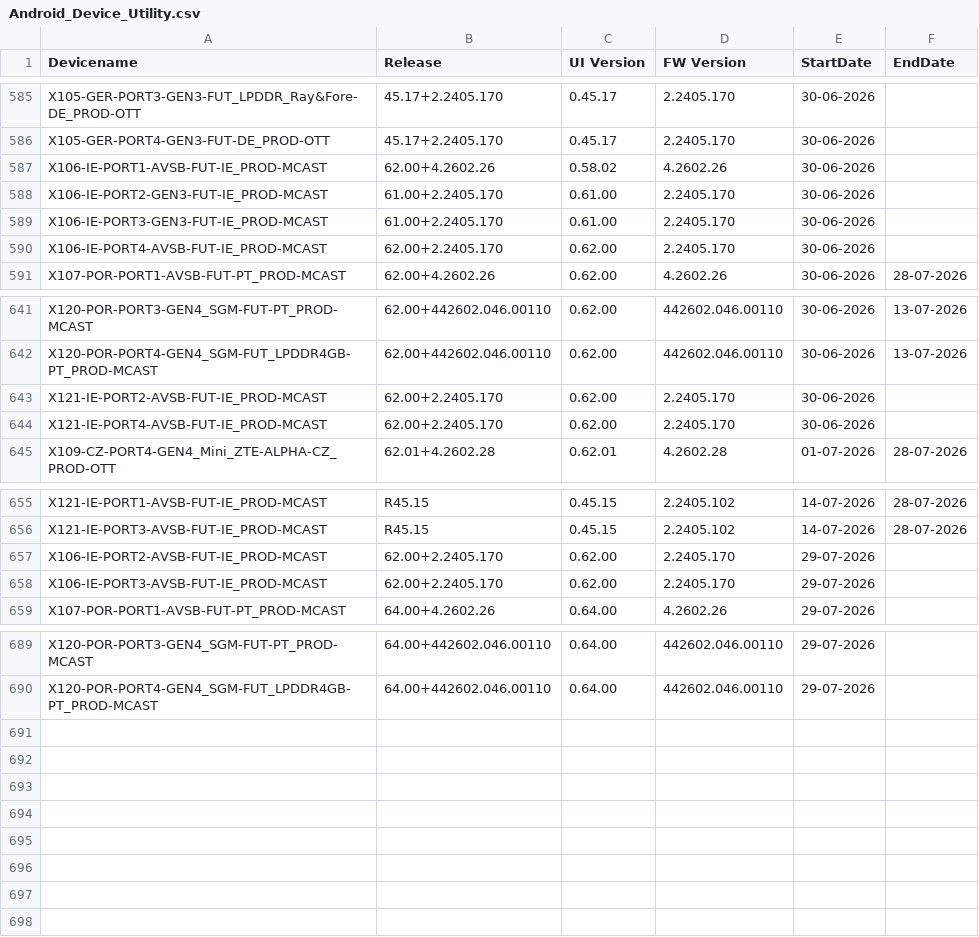
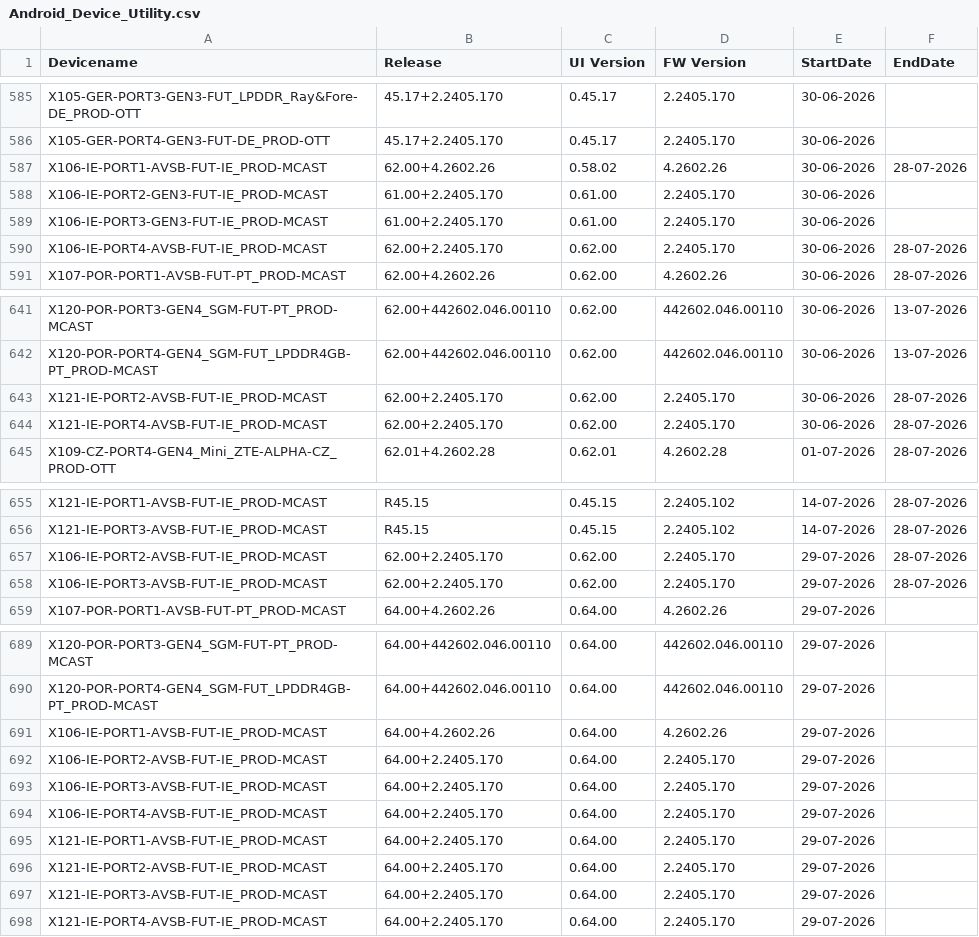
Before and after one commit to VFTV-Testing/VCOEQA-Utilities, a CSV file: DeviceInformation_Utility/Android_Device_Utility.csv, drawn as a sheet; only a part is shown, gaps mark what is left out; the diff covers the shown part only.

Commit message:
Bulk update device data

```diff
--- a/DeviceInformation_Utility/Android_Device_Utility.csv
+++ b/DeviceInformation_Utility/Android_Device_Utility.csv
@@ -586,6 +586,6 @@ X105-GER-PORT3-GEN3-FUT_LPDDR_Ray&Fore-DE_PROD-OTT,45.17+2.2405.170,0.45.17,2.24
 X105-GER-PORT4-GEN3-FUT-DE_PROD-OTT,45.17+2.2405.170,0.45.17,2.2405.170,30-06-2026,
-X106-IE-PORT1-AVSB-FUT-IE_PROD-MCAST,62.00+4.2602.26,0.58.02,4.2602.26,30-06-2026,
+X106-IE-PORT1-AVSB-FUT-IE_PROD-MCAST,62.00+4.2602.26,0.58.02,4.2602.26,30-06-2026,28-07-2026
 X106-IE-PORT2-GEN3-FUT-IE_PROD-MCAST,61.00+2.2405.170,0.61.00,2.2405.170,30-06-2026,
 X106-IE-PORT3-GEN3-FUT-IE_PROD-MCAST,61.00+2.2405.170,0.61.00,2.2405.170,30-06-2026,
-X106-IE-PORT4-AVSB-FUT-IE_PROD-MCAST,62.00+2.2405.170,0.62.00,2.2405.170,30-06-2026,
+X106-IE-PORT4-AVSB-FUT-IE_PROD-MCAST,62.00+2.2405.170,0.62.00,2.2405.170,30-06-2026,28-07-2026
 X107-POR-PORT1-AVSB-FUT-PT_PROD-MCAST,62.00+4.2602.26,0.62.00,4.2602.26,30-06-2026,28-07-2026
@@ -642,4 +642,4 @@ X120-POR-PORT3-GEN4_SGM-FUT-PT_PROD-MCAST,62.00+442602.046.00110,0.62.00,442602.
 X120-POR-PORT4-GEN4_SGM-FUT_LPDDR4GB-PT_PROD-MCAST,62.00+442602.046.00110,0.62.00,442602.046.00110,30-06-2026,13-07-2026
-X121-IE-PORT2-AVSB-FUT-IE_PROD-MCAST,62.00+2.2405.170,0.62.00,2.2405.170,30-06-2026,
-X121-IE-PORT4-AVSB-FUT-IE_PROD-MCAST,62.00+2.2405.170,0.62.00,2.2405.170,30-06-2026,
+X121-IE-PORT2-AVSB-FUT-IE_PROD-MCAST,62.00+2.2405.170,0.62.00,2.2405.170,30-06-2026,28-07-2026
+X121-IE-PORT4-AVSB-FUT-IE_PROD-MCAST,62.00+2.2405.170,0.62.00,2.2405.170,30-06-2026,28-07-2026
 X109-CZ-PORT4-GEN4_Mini_ZTE-ALPHA-CZ_PROD-OTT,62.01+4.2602.28,0.62.01,4.2602.28,01-07-2026,28-07-2026
@@ -656,4 +656,4 @@ X121-IE-PORT1-AVSB-FUT-IE_PROD-MCAST,R45.15,0.45.15,2.2405.102,14-07-2026,28-07-
 X121-IE-PORT3-AVSB-FUT-IE_PROD-MCAST,R45.15,0.45.15,2.2405.102,14-07-2026,28-07-2026
-X106-IE-PORT2-AVSB-FUT-IE_PROD-MCAST,62.00+2.2405.170,0.62.00,2.2405.170,29-07-2026,
-X106-IE-PORT3-AVSB-FUT-IE_PROD-MCAST,62.00+2.2405.170,0.62.00,2.2405.170,29-07-2026,
+X106-IE-PORT2-AVSB-FUT-IE_PROD-MCAST,62.00+2.2405.170,0.62.00,2.2405.170,29-07-2026,28-07-2026
+X106-IE-PORT3-AVSB-FUT-IE_PROD-MCAST,62.00+2.2405.170,0.62.00,2.2405.170,29-07-2026,28-07-2026
 X107-POR-PORT1-AVSB-FUT-PT_PROD-MCAST,64.00+4.2602.26,0.64.00,4.2602.26,29-07-2026,
@@ -690 +690,9 @@ X120-POR-PORT3-GEN4_SGM-FUT-PT_PROD-MCAST,64.00+442602.046.00110,0.64.00,442602.
 X120-POR-PORT4-GEN4_SGM-FUT_LPDDR4GB-PT_PROD-MCAST,64.00+442602.046.00110,0.64.00,442602.046.00110,29-07-2026,
+X106-IE-PORT1-AVSB-FUT-IE_PROD-MCAST,64.00+4.2602.26,0.64.00,4.2602.26,29-07-2026,
+X106-IE-PORT2-AVSB-FUT-IE_PROD-MCAST,64.00+2.2405.170,0.64.00,2.2405.170,29-07-2026,
+X106-IE-PORT3-AVSB-FUT-IE_PROD-MCAST,64.00+2.2405.170,0.64.00,2.2405.170,29-07-2026,
+X106-IE-PORT4-AVSB-FUT-IE_PROD-MCAST,64.00+2.2405.170,0.64.00,2.2405.170,29-07-2026,
+X121-IE-PORT1-AVSB-FUT-IE_PROD-MCAST,64.00+2.2405.170,0.64.00,2.2405.170,29-07-2026,
+X121-IE-PORT2-AVSB-FUT-IE_PROD-MCAST,64.00+2.2405.170,0.64.00,2.2405.170,29-07-2026,
+X121-IE-PORT3-AVSB-FUT-IE_PROD-MCAST,64.00+2.2405.170,0.64.00,2.2405.170,29-07-2026,
+X121-IE-PORT4-AVSB-FUT-IE_PROD-MCAST,64.00+2.2405.170,0.64.00,2.2405.170,29-07-2026,
```
Also changed, not shown: 2 edited cells elsewhere in this file.
